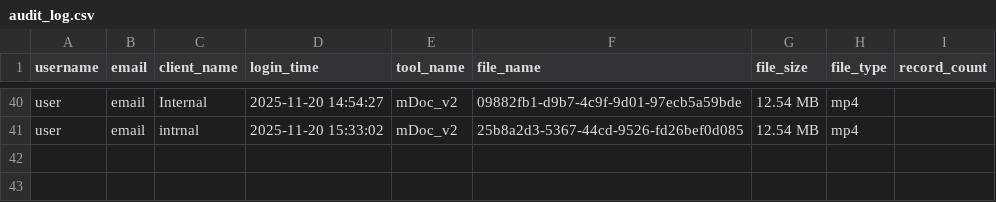
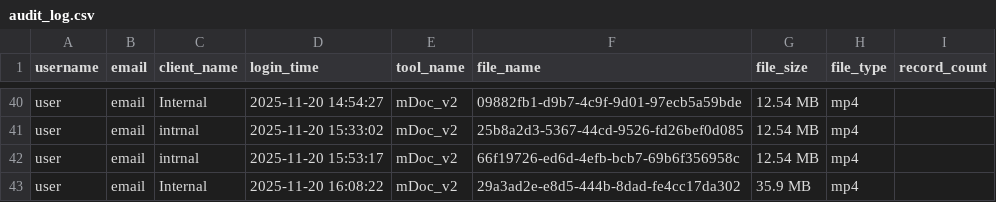
Before and after one commit to KSKrishna1410/MDOC-meeting-summary, a CSV file: data/outputs/audit_log.csv, drawn as a sheet; only a part is shown, gaps mark what is left out.

```diff
--- a/data/outputs/audit_log.csv
+++ b/data/outputs/audit_log.csv
@@ -41 +41,3 @@ user,email,Internal,2025-11-20 14:54:27,mDoc_v2,09882fb1-d9b7-4c9f-9d01-97ecb5a5
 user,email,intrnal,2025-11-20 15:33:02,mDoc_v2,25b8a2d3-5367-44cd-9526-fd26bef0d085,12.54 MB,mp4,
+user,email,intrnal,2025-11-20 15:53:17,mDoc_v2,66f19726-ed6d-4efb-bcb7-69b6f356958c,12.54 MB,mp4,
+user,email,Internal,2025-11-20 16:08:22,mDoc_v2,29a3ad2e-e8d5-444b-8dad-fe4cc17da302,35.9 MB,mp4,
```
Also changed, not shown: data/outputs/usage_cost_log.csv, 5 other files.
